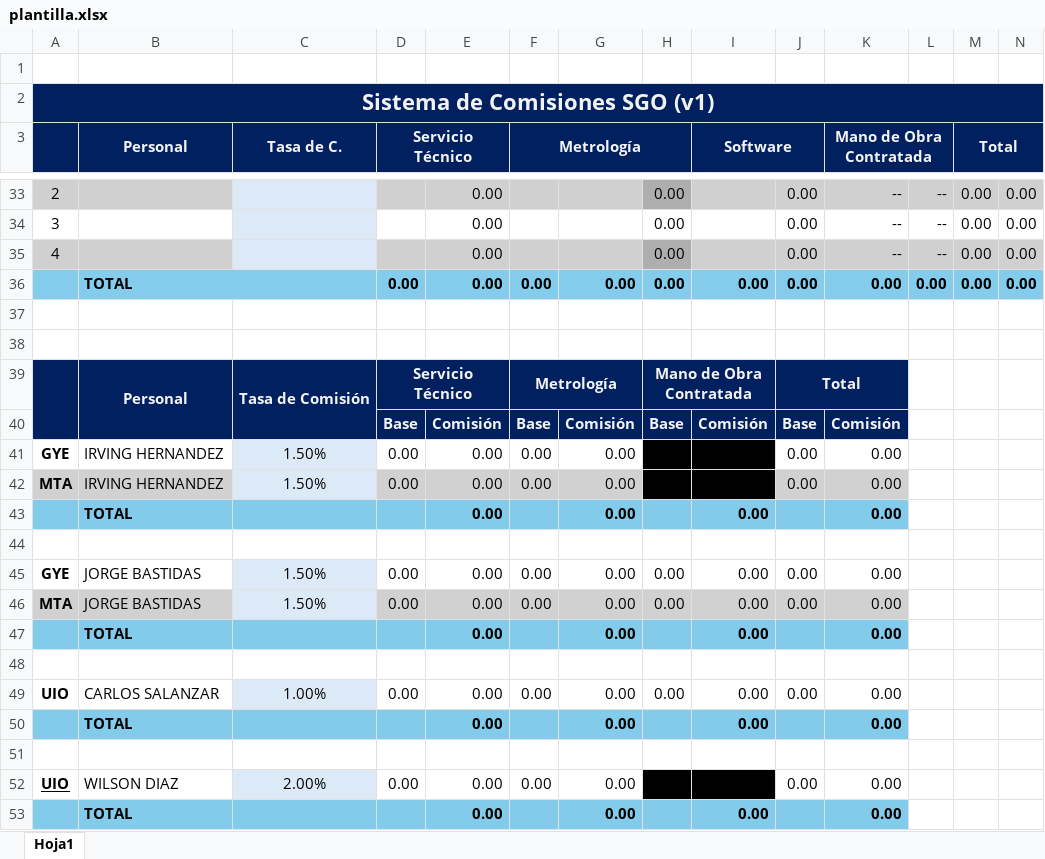
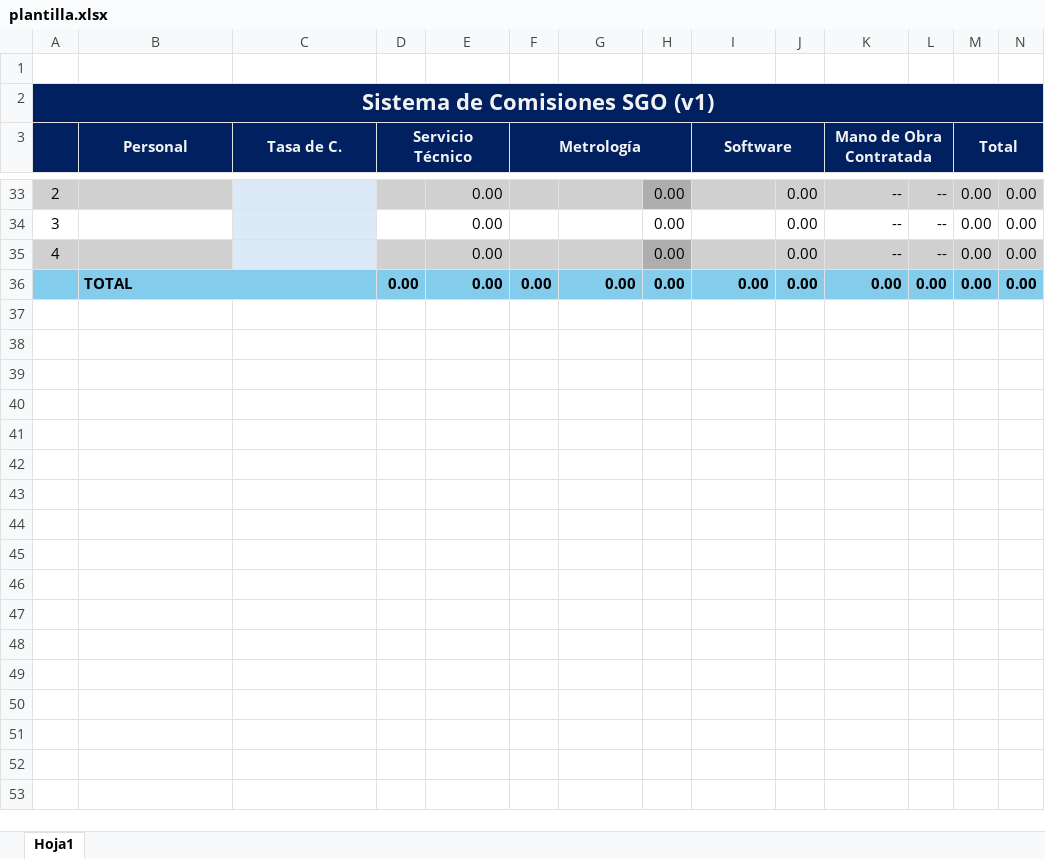
Before and after one commit to CarlosMontesdeoca/SQLServer-MySQL, an Excel workbook: Contabilidad/plantilla.xlsx, sheet Hoja1, drawn as a sheet; only a part is shown, gaps mark what is left out; values as stored, in another font and other column widths than the file's, no borders; the diff names each change by its address in the sheet, - before the commit and + after, or states it on an @@ line.

Commit message:
plantillas

```diff
--- a/Contabilidad/plantilla.xlsx (sheet Hoja1)
+++ b/Contabilidad/plantilla.xlsx (sheet Hoja1)
-row 37: (empty)
-row 38: (empty)
-row 39:  | Personal | Tasa de Comisión | Servicio Técnico |  | Metrología |  | Mano de Obra Contratada |  | Total
-row 40:  |  |  | Base | Comisión | Base | Comisión | Base | Comisión | Base | Comisión
-row 41: GYE | IRVING HERNANDEZ | 1.50% | 0.00 | 0.00 | 0.00 | 0.00 | 0.00 | 0.00 | 0.00 | 0.00
-row 42: MTA | IRVING HERNANDEZ | 1.50% | 0.00 | 0.00 | 0.00 | 0.00 | 0.00 | 0.00 | 0.00 | 0.00
-row 43:  | TOTAL |  |  | 0.00 |  | 0.00 |  | 0.00 |  | 0.00
-row 44: (empty)
-row 45: GYE | JORGE BASTIDAS | 1.50% | 0.00 | 0.00 | 0.00 | 0.00 | 0.00 | 0.00 | 0.00 | 0.00
-row 46: MTA | JORGE BASTIDAS | 1.50% | 0.00 | 0.00 | 0.00 | 0.00 | 0.00 | 0.00 | 0.00 | 0.00
-row 47:  | TOTAL |  |  | 0.00 |  | 0.00 |  | 0.00 |  | 0.00
-row 48: (empty)
-row 49: UIO | CARLOS SALANZAR | 1.00% | 0.00 | 0.00 | 0.00 | 0.00 | 0.00 | 0.00 | 0.00 | 0.00
-row 50:  | TOTAL |  |  | 0.00 |  | 0.00 |  | 0.00 |  | 0.00
-row 51: (empty)
-row 52: UIO | WILSON DIAZ | 2.00% | 0.00 | 0.00 | 0.00 | 0.00 | 0.00 | 0.00 | 0.00 | 0.00
-row 53:  | TOTAL |  |  | 0.00 |  | 0.00 |  | 0.00 |  | 0.00
```
